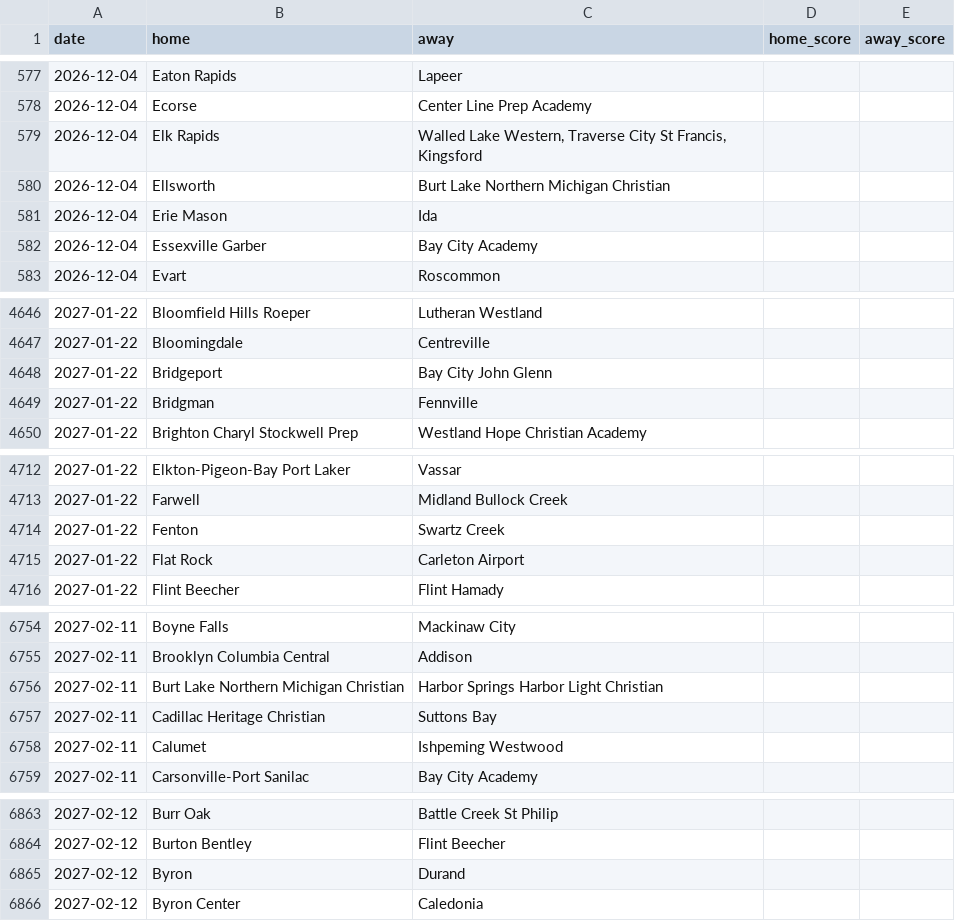
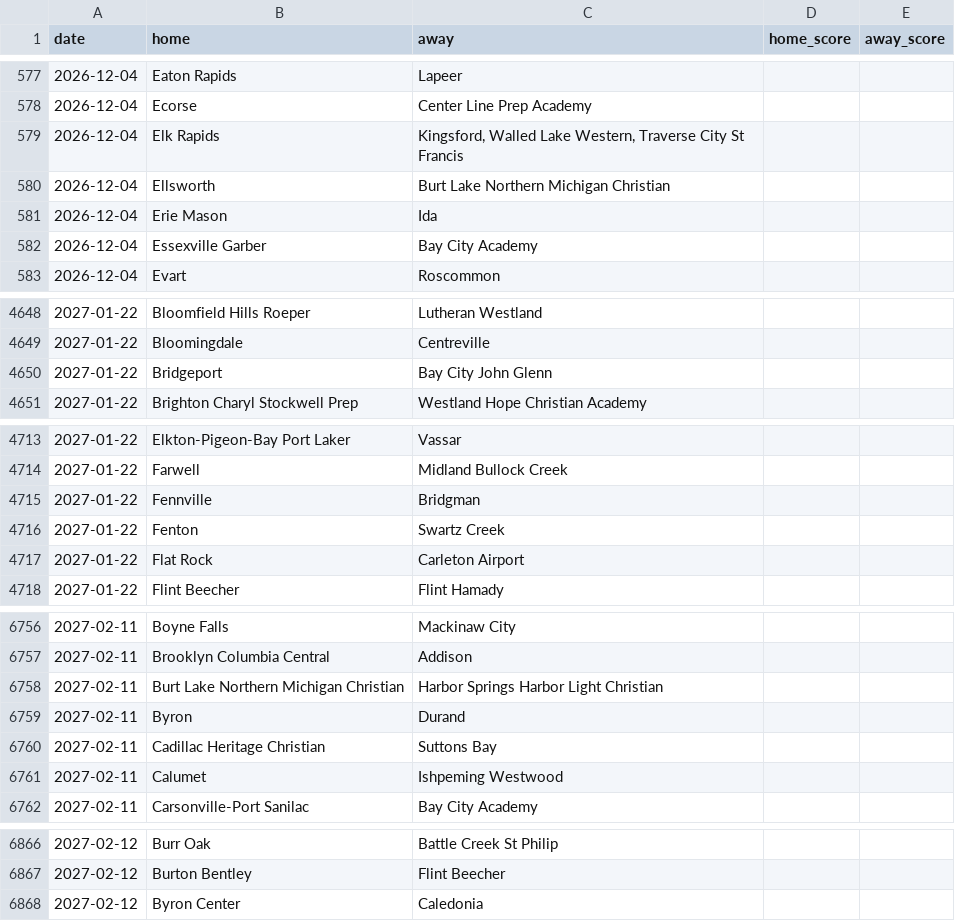
Before and after one commit to YutongHanOfficial/mi-basketball-predictor, a CSV file: games_2026.csv, drawn as a sheet; only a part is shown, gaps mark what is left out; the diff covers the shown part only.

```diff
--- a/games_2026.csv
+++ b/games_2026.csv
@@ -578,3 +578,3 @@ date,home,away,home_score,away_score
 2026-12-04,Ecorse,Center Line Prep Academy,,
-2026-12-04,Elk Rapids,"Walled Lake Western, Traverse City St Francis, Kingsford",,
+2026-12-04,Elk Rapids,"Kingsford, Walled Lake Western, Traverse City St Francis",,
 2026-12-04,Ellsworth,Burt Lake Northern Michigan Christian,,
@@ -4648,3 +4650,2 @@ date,home,away,home_score,away_score
 2027-01-22,Bridgeport,Bay City John Glenn,,
-2027-01-22,Bridgman,Fennville,,
 2027-01-22,Brighton Charyl Stockwell Prep,Westland Hope Christian Academy,,
@@ -4713,2 +4714,3 @@ date,home,away,home_score,away_score
 2027-01-22,Farwell,Midland Bullock Creek,,
+2027-01-22,Fennville,Bridgman,,
 2027-01-22,Fenton,Swartz Creek,,
@@ -6756,2 +6758,3 @@ date,home,away,home_score,away_score
 2027-02-11,Burt Lake Northern Michigan Christian,Harbor Springs Harbor Light Christian,,
+2027-02-11,Byron,Durand,,
 2027-02-11,Cadillac Heritage Christian,Suttons Bay,,
@@ -6864,3 +6867,2 @@ date,home,away,home_score,away_score
 2027-02-12,Burton Bentley,Flint Beecher,,
-2027-02-12,Byron,Durand,,
 2027-02-12,Byron Center,Caledonia,,
```
Also changed, not shown: 8 added rows, 6 removed rows and 2 edited cells elsewhere in this file.
